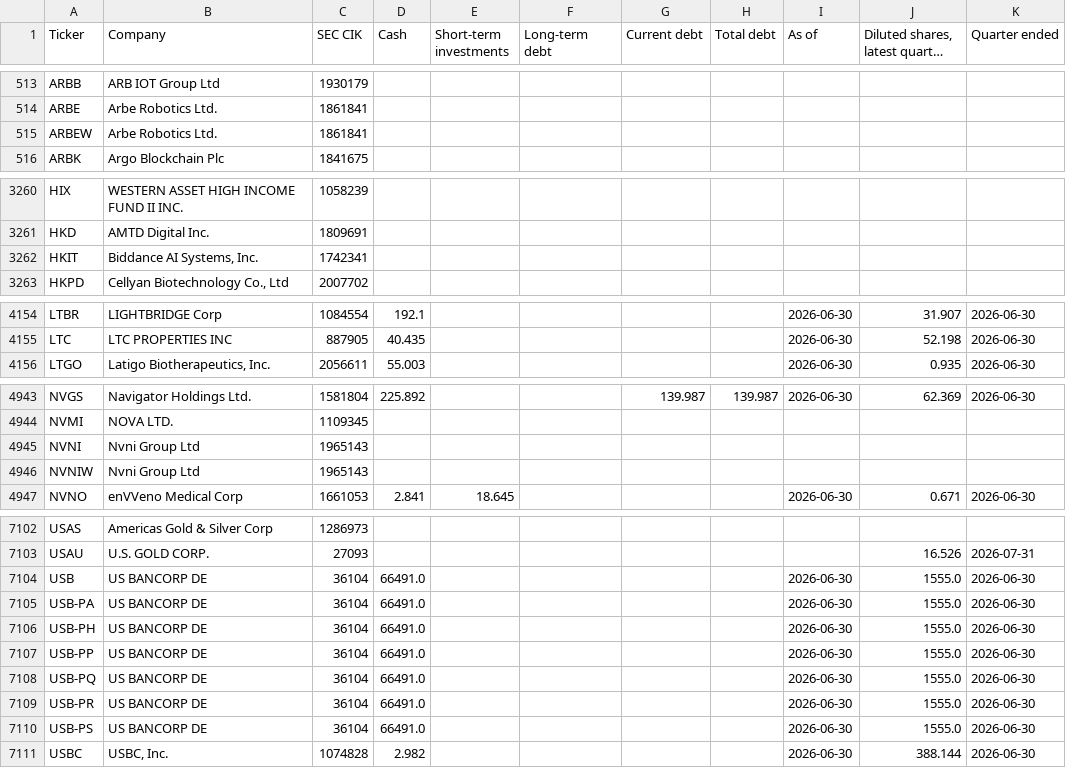
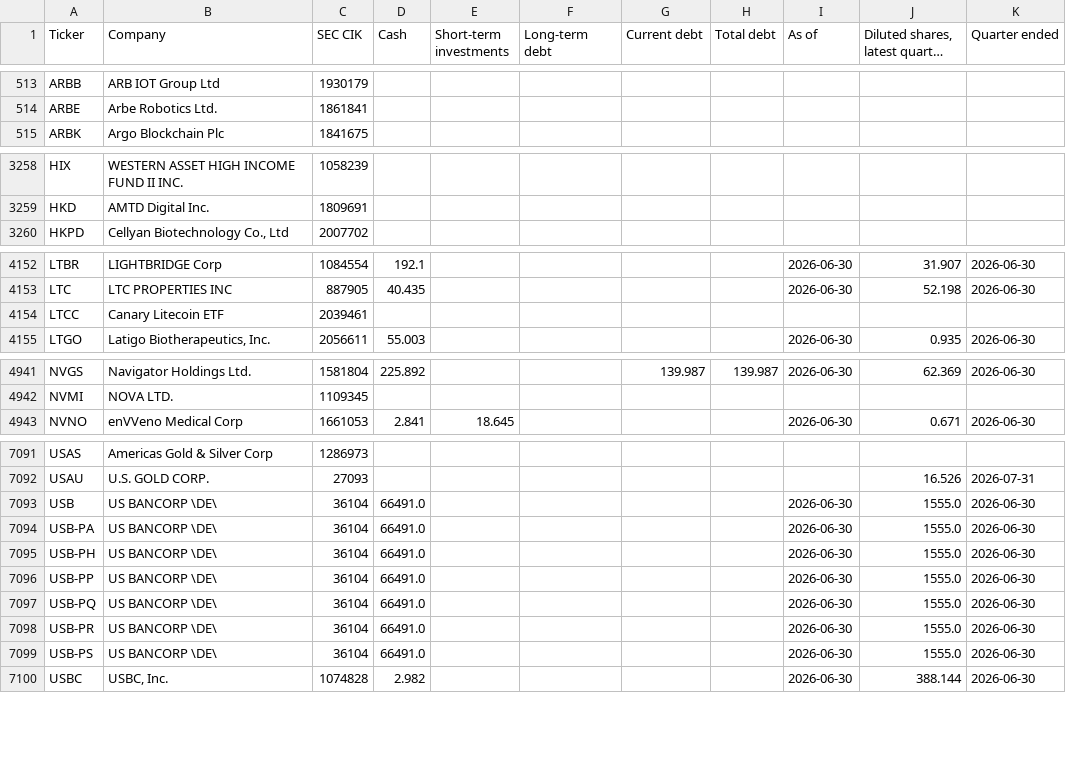
Before and after one commit to Nicko8e/rawresearch-site, a CSV file: tools/companies.csv, drawn as a sheet; only a part is shown, gaps mark what is left out; long unchanged cells end in …; the diff covers the shown part only.

```diff
--- a/tools/companies.csv
+++ b/tools/companies.csv
@@ -514,3 +514,2 @@ ARBB,ARB IOT Group Ltd,1930179,,,,,,,,
 ARBE,Arbe Robotics Ltd.,1861841,,,,,,,,
-ARBEW,Arbe Robotics Ltd.,1861841,,,,,,,,
 ARBK,Argo Blockchain Plc,1841675,,,,,,,,
@@ -3261,3 +3259,2 @@ HIX,WESTERN ASSET HIGH INCOME FUND II INC.,1058239,,,,,,,,
 HKD,AMTD Digital Inc.,1809691,,,,,,,,
-HKIT,"Biddance AI Systems, Inc.",1742341,,,,,,,,
 HKPD,"Cellyan Biotechnology Co., Ltd",2007702,,,,,,,,
@@ -4155,2 +4153,3 @@ LTBR,LIGHTBRIDGE Corp,1084554,192.1,,,,,2026-06-30,31.907,2026-06-30
 LTC,LTC PROPERTIES INC,887905,40.435,,,,,2026-06-30,52.198,2026-06-30
+LTCC,Canary Litecoin ETF,2039461,,,,,,,,
 LTGO,"Latigo Biotherapeutics, Inc.",2056611,55.003,,,,,2026-06-30,0.935,2026-06-30
@@ -4944,4 +4942,2 @@ NVGS,Navigator Holdings Ltd.,1581804,225.892,,,139.987,139.987,2026-06-30,62.369
 NVMI,NOVA LTD.,1109345,,,,,,,,
-NVNI,Nvni Group Ltd,1965143,,,,,,,,
-NVNIW,Nvni Group Ltd,1965143,,,,,,,,
 NVNO,enVVeno Medical Corp,1661053,2.841,18.645,,,,2026-06-30,0.671,2026-06-30
@@ -7103,9 +7092,9 @@ USAS,Americas Gold & Silver Corp,1286973,,,,,,,,
 USAU,U.S. GOLD CORP.,27093,,,,,,,16.526,2026-07-31
-USB,US BANCORP DE,36104,66491.0,,,,,2026-06-30,1555.0,2026-06-30
-USB-PA,US BANCORP DE,36104,66491.0,,,,,2026-06-30,1555.0,2026-06-30
-USB-PH,US BANCORP DE,36104,66491.0,,,,,2026-06-30,1555.0,2026-06-30
-USB-PP,US BANCORP DE,36104,66491.0,,,,,2026-06-30,1555.0,2026-06-30
-USB-PQ,US BANCORP DE,36104,66491.0,,,,,2026-06-30,1555.0,2026-06-30
-USB-PR,US BANCORP DE,36104,66491.0,,,,,2026-06-30,1555.0,2026-06-30
-USB-PS,US BANCORP DE,36104,66491.0,,,,,2026-06-30,1555.0,2026-06-30
+USB,US BANCORP \DE\,36104,66491.0,,,,,2026-06-30,1555.0,2026-06-30
+USB-PA,US BANCORP \DE\,36104,66491.0,,,,,2026-06-30,1555.0,2026-06-30
+USB-PH,US BANCORP \DE\,36104,66491.0,,,,,2026-06-30,1555.0,2026-06-30
+USB-PP,US BANCORP \DE\,36104,66491.0,,,,,2026-06-30,1555.0,2026-06-30
+USB-PQ,US BANCORP \DE\,36104,66491.0,,,,,2026-06-30,1555.0,2026-06-30
+USB-PR,US BANCORP \DE\,36104,66491.0,,,,,2026-06-30,1555.0,2026-06-30
+USB-PS,US BANCORP \DE\,36104,66491.0,,,,,2026-06-30,1555.0,2026-06-30
 USBC,"USBC, Inc.",1074828,2.982,,,,,2026-06-30,388.144,2026-06-30
```
Also changed, not shown: 5 added rows, 14 removed rows and 7 edited cells elsewhere in this file.
